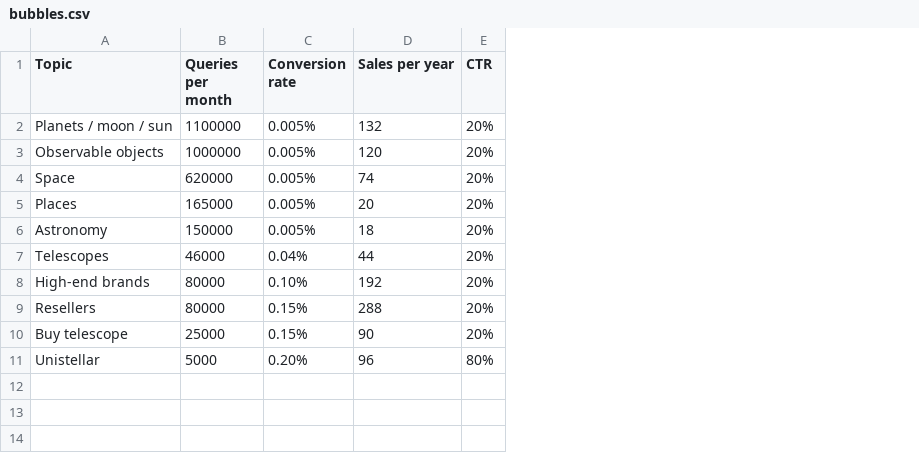
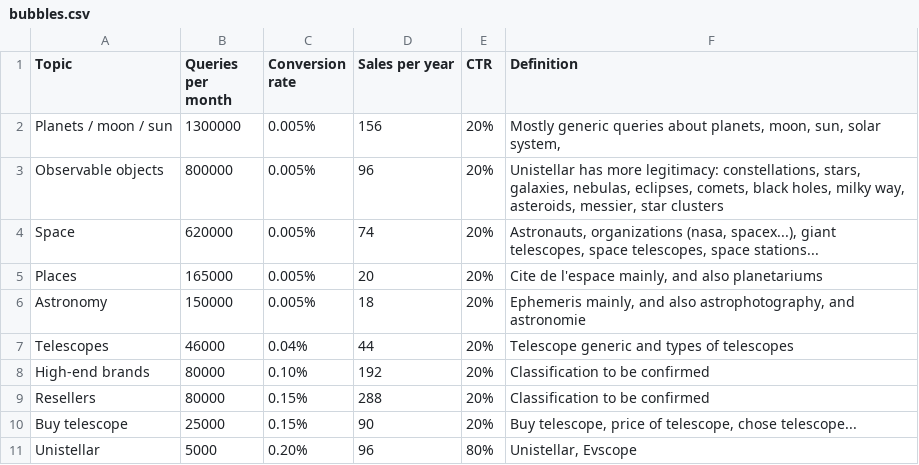
Before and after one commit to UnistellarIT/unistats, a CSV file: bubbles.csv, drawn as a sheet; the diff names each change by its address in the sheet, - before the commit and + after, or states it on an @@ line.

```diff
--- a/bubbles.csv
+++ b/bubbles.csv
+column F (Definition), rows 2-11: Mostly generic queries about planets, moon, sun, solar system, | Unistellar has more legitimacy: constellations, stars, galaxies, nebulas, eclipses, comets, black holes, milky way, asteroids, messier, star clusters | Astronauts, organizations (nasa, spacex...), giant telescopes, space telescopes, space stations... | Cite de l'espace mainly, and also planetariums | Ephemeris mainly, and also astrophotography, and astronomie | Telescope generic and types of telescopes | Classification to be confirmed | Classification to be confirmed | Buy telescope, price of telescope, chose telescope... | Unistellar, Evscope
-B2 (Queries per month): 1100000
+B2 (Queries per month): 1300000
-D2 (Sales per year): 132
+D2 (Sales per year): 156
-B3 (Queries per month): 1000000
+B3 (Queries per month): 800000
-D3 (Sales per year): 120
+D3 (Sales per year): 96
```
Also changed, not shown: 1 other file.
